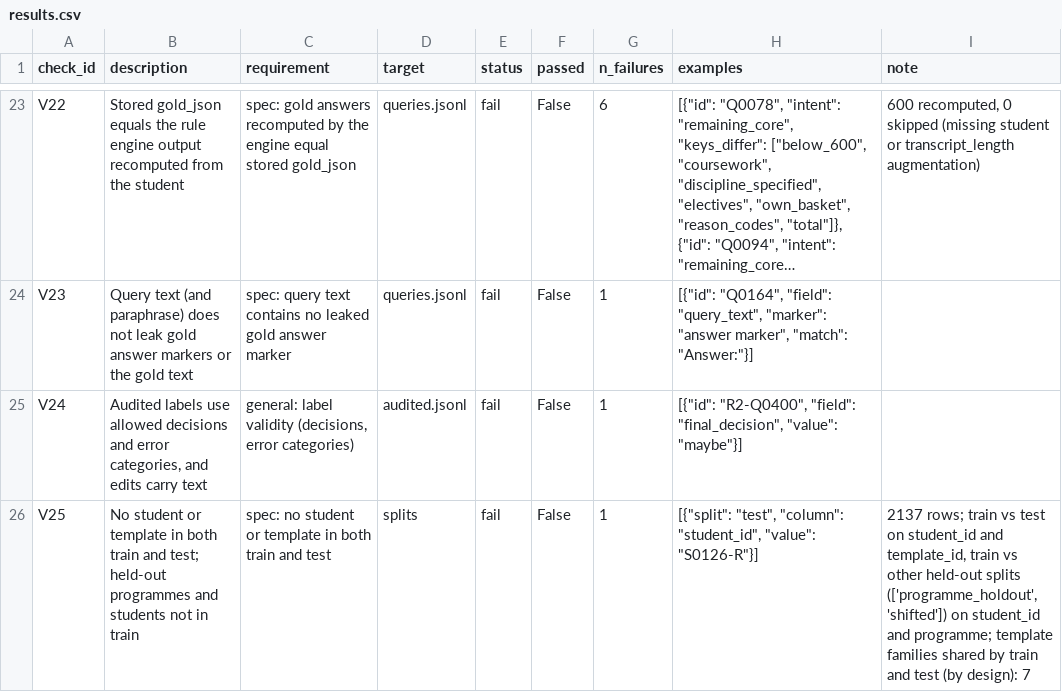
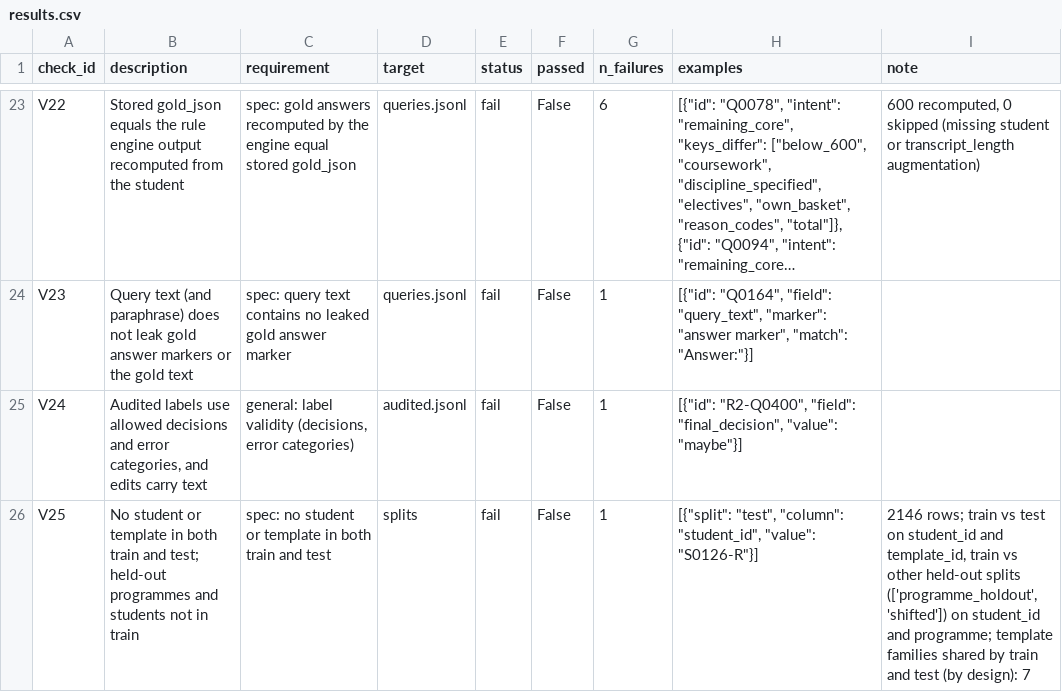
Before and after one commit to myankb08/IITGn-Academic-Advisor, a CSV file: supporting_files/B_validation/corrupted/results.csv, drawn as a sheet; only a part is shown, gaps mark what is left out; long unchanged cells end in ….

```diff
--- a/supporting_files/B_validation/corrupted/results.csv
+++ b/supporting_files/B_validation/corrupted/results.csv
@@ -25,2 +25,2 @@ V23,Query text (and paraphrase) does not leak gold answer markers or the gold te
 V24,"Audited labels use allowed decisions and error categories, and edits carry text","general: label validity (decisions, error categories)",audited.jsonl,fail,False,1,"[{""id"": ""R2-Q0400"", ""field"": ""final_decision"", ""value"": ""maybe""}]",
-V25,No student or template in both train and test; held-out programmes and students not in train,spec: no student or template in both train and test,splits,fail,False,1,"[{""split"": ""test"", ""column"": ""student_id"", ""value"": ""S0126-R""}]","2137 rows; train vs test on student_id and template_id, train vs other held-out splits (['programme_holdout', 'shifted']) on student_id and programme; template families shared by train and test (by design): 7"
+V25,No student or template in both train and test; held-out programmes and students not in train,spec: no student or template in both train and test,splits,fail,False,1,"[{""split"": ""test"", ""column"": ""student_id"", ""value"": ""S0126-R""}]","2146 rows; train vs test on student_id and template_id, train vs other held-out splits (['programme_holdout', 'shifted']) on student_id and programme; template families shared by train and test (by design): 7"
```
Also changed, not shown: supporting_files/A_collection/course_plan_fetch_log.csv, 8 other files.
